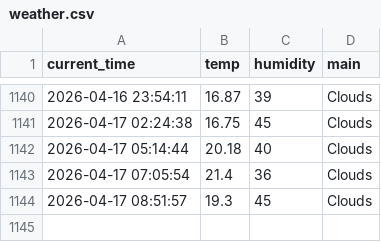
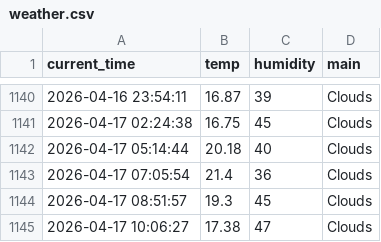
Before and after one commit to KKH2007/weather_5m, a CSV file: weather.csv, drawn as a sheet; only a part is shown, gaps mark what is left out.

```diff
--- a/weather.csv
+++ b/weather.csv
@@ -1144 +1144,2 @@ current_time,temp,humidity,main
 2026-04-17 08:51:57,19.3,45,Clouds
+2026-04-17 10:06:27,17.38,47,Clouds
```
